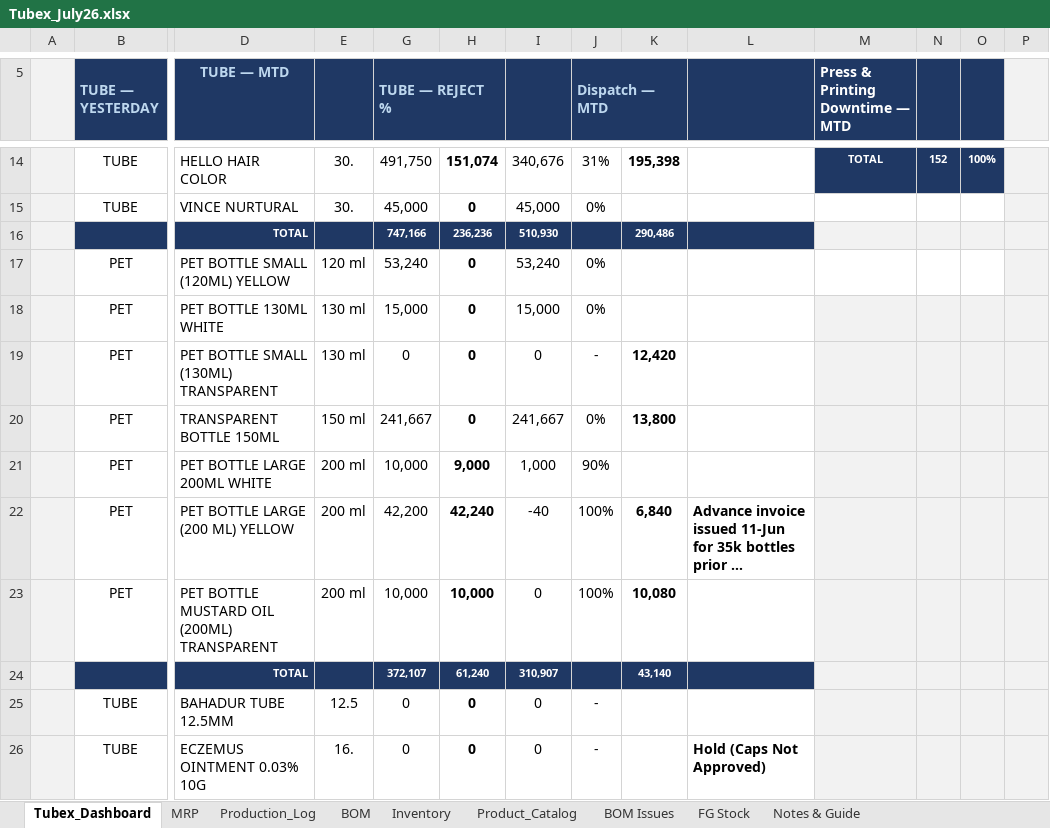
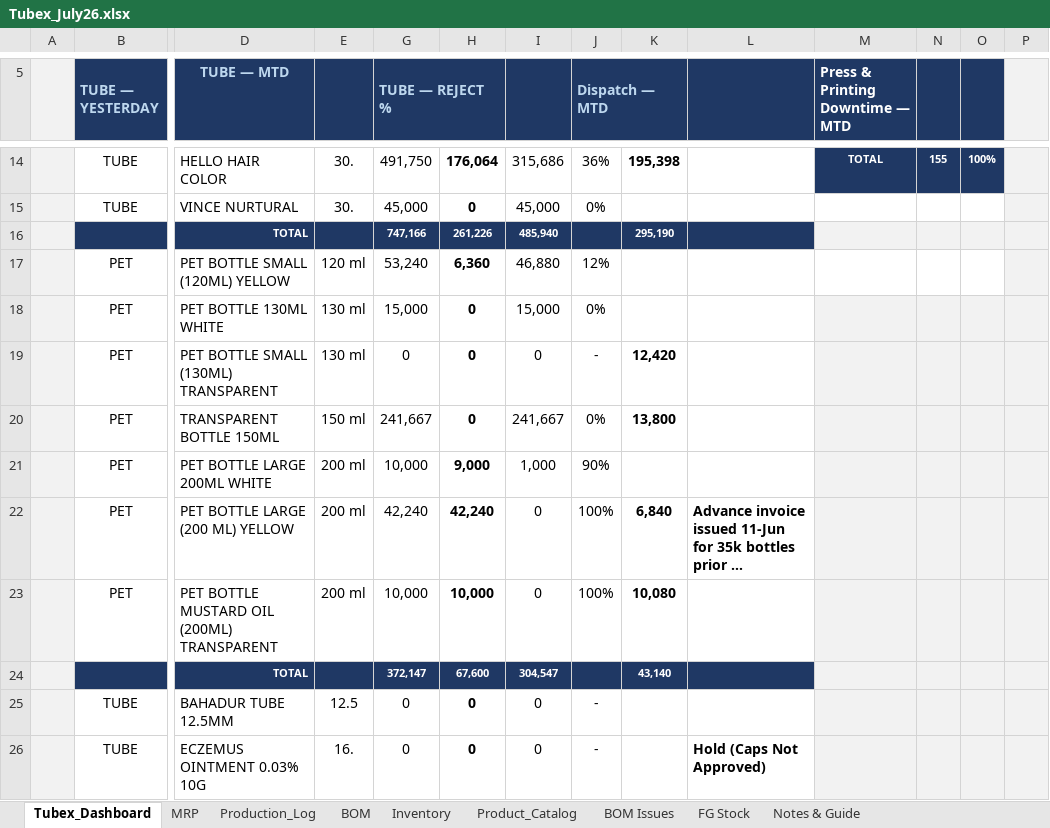
Before and after one commit to ckndr/alpha-containers, an Excel workbook: Tubex_July26.xlsx, sheet Tubex_Dashboard, drawn as a sheet; only a part is shown, gaps mark what is left out; long unchanged cells end in …; values as stored, in another font and other column widths than the file's, no borders; removed rows and columns are numbered as before the commit, all else as after; rows hold the shown columns only; the diff covers the shown part only; the diff names each change by its address in the sheet, - before the commit and + after, or states it on an @@ line.

```diff
--- a/Tubex_July26.xlsx (sheet Tubex_Dashboard)
+++ b/Tubex_July26.xlsx (sheet Tubex_Dashboard)
-H14: 151,074
+H14: 176,064
-I14: 340,676
+I14: 315,686
-J14 (Dispatch — MTD): 31%
+J14 (Dispatch — MTD): 36%
-N14: 152
+N14: 155
-H16: 236,236
+H16: 261,226
-I16: 510,930
+I16: 485,940
-K16: 290,486
+K16: 295,190
-H17: 0
+H17: 6,360
-I17: 53,240
+I17: 46,880
-J17 (Dispatch — MTD): 0%
+J17 (Dispatch — MTD): 12%
-G22 (TUBE — REJECT %): 42,200
+G22 (TUBE — REJECT %): 42,240
-I22: -40
+I22: 0
-row 24:  |  | TOTAL |  | 372,107 | 61,240 | 310,907 |  | 43,140
+row 24:  |  | TOTAL |  | 372,147 | 67,600 | 304,547 |  | 43,140
```
Also changed, not shown: 3 added rows, 3 removed rows and 6 edited cells elsewhere in this sheet, sheet Production_Log, sheet MRP, sheet FG Stock, sheet Inventory, formulas that keep their value, 3 other files.
